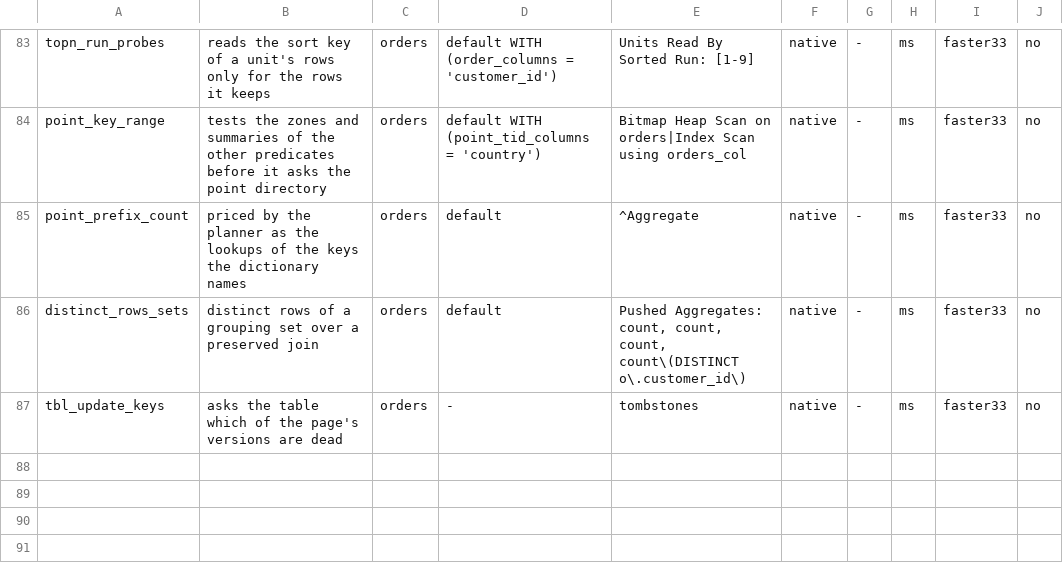
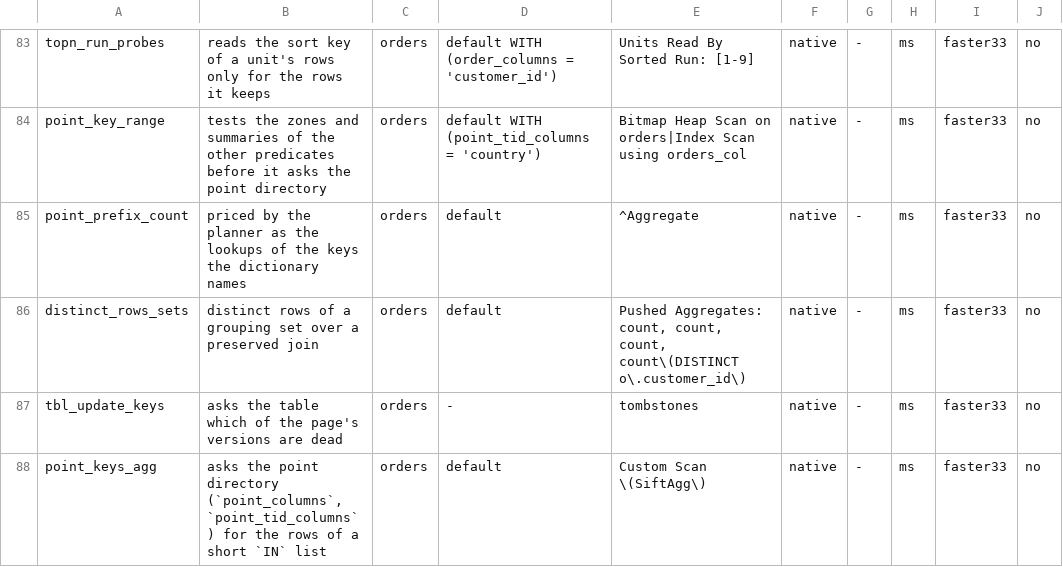
Before and after one commit to brauliobo/pg_sift, a TSV file: bench/cases.tsv, drawn as a sheet; only a part is shown, gaps mark what is left out; the diff names each change by its address in the sheet, - before the commit and + after, or states it on an @@ line.

Commit message:
agg: point directory: the aggregate scan reads only the units and rows the directory lists for an IN list, an equality, a short range and the keys of a lookup join
SiftAgg asks the point directory (point_columns, point_tid_columns) of each segment once per source, keeps the units that hold a listed row and goes on in each as those rows alone; a sparse chunk test decodes the selected rows instead of the chunk. The planner prices the units the directory leaves. No format change.

```diff
--- a/bench/cases.tsv
+++ b/bench/cases.tsv
+row 88: point_keys_agg | asks the point directory (`point_columns`, `point_tid_columns`) for the rows of a short `IN` list | orders | default | Custom Scan \(SiftAgg\) | native | - | ms | faster33 | no
```
Also changed, not shown: 22 other files.
